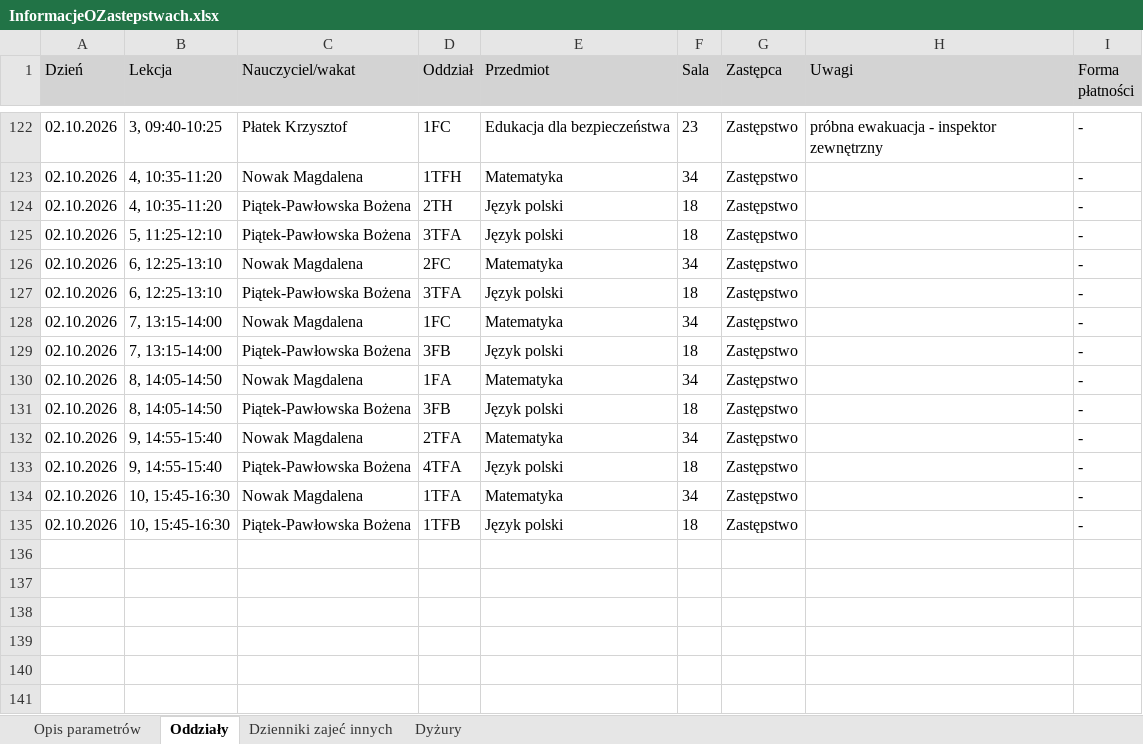
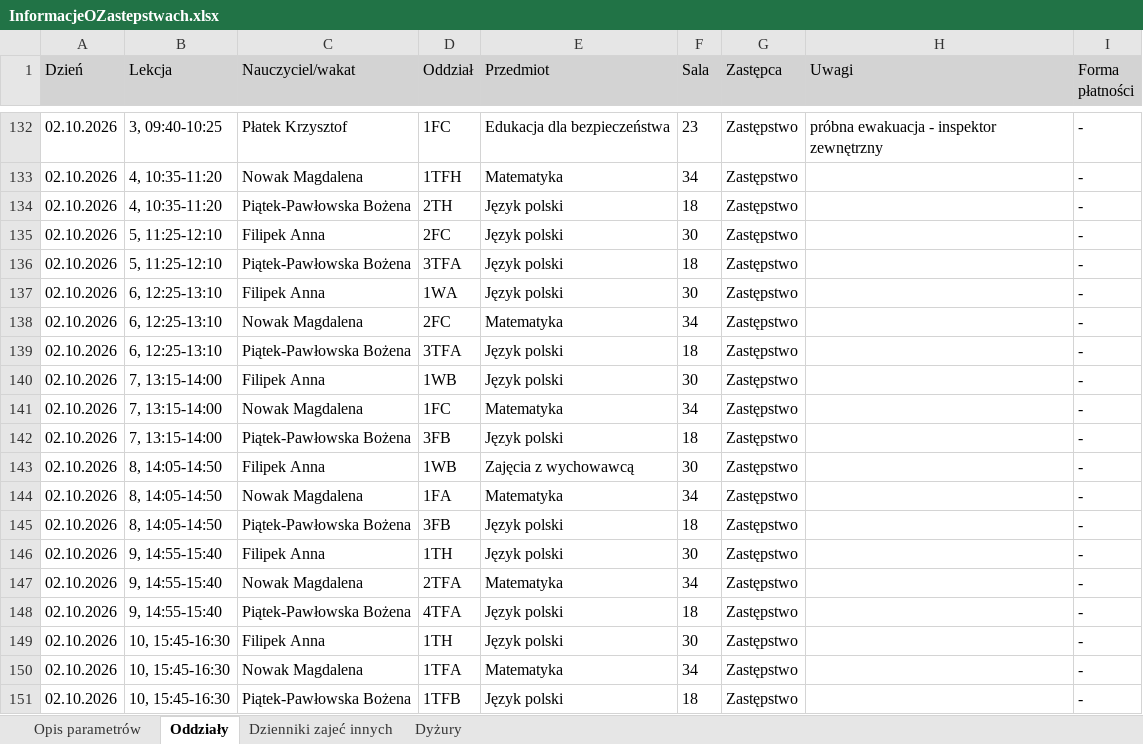
Before and after one commit to adeodatus11/zastepstwa, an Excel workbook: InformacjeOZastepstwach.xlsx, sheet Oddziały, drawn as a sheet; only a part is shown, gaps mark what is left out; values as stored, in another font and other column widths than the file's, no borders; the diff covers the shown part only; the diff names each change by its address in the sheet, - before the commit and + after, or states it on an @@ line.

Commit message:
Aktualizacja zastępstw i przeniesień 28.09.2026–04.10.2026
Oczyszczone eksporty z dziennika wgrane przez stronę aktualizacji (adeodatus11).

```diff
--- a/InformacjeOZastepstwach.xlsx (sheet Oddziały)
+++ b/InformacjeOZastepstwach.xlsx (sheet Oddziały)
+row 135: 02.10.2026 | 5, 11:25-12:10 | Filipek Anna | 2FC | Język polski | 30 | Zastępstwo |  | -
+row 137: 02.10.2026 | 6, 12:25-13:10 | Filipek Anna | 1WA | Język polski | 30 | Zastępstwo |  | -
+row 140: 02.10.2026 | 7, 13:15-14:00 | Filipek Anna | 1WB | Język polski | 30 | Zastępstwo |  | -
+row 143: 02.10.2026 | 8, 14:05-14:50 | Filipek Anna | 1WB | Zajęcia z wychowawcą | 30 | Zastępstwo |  | -
+row 146: 02.10.2026 | 9, 14:55-15:40 | Filipek Anna | 1TH | Język polski | 30 | Zastępstwo |  | -
+row 149: 02.10.2026 | 10, 15:45-16:30 | Filipek Anna | 1TH | Język polski | 30 | Zastępstwo |  | -
```
Also changed, not shown: 10 added rows elsewhere in this sheet, sheet Dyżury, InformacjeOPrzeniesieniach.xlsx.
